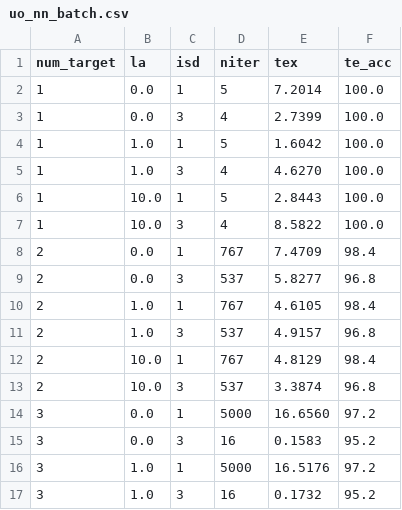
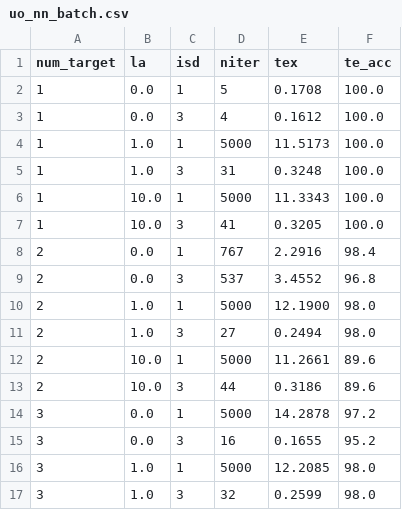
Before and after one commit to Dirken/OTDM, a CSV file: NN-project/uo_nn_batch.csv, drawn as a sheet; only a part is shown; the diff covers the shown part only.

```diff
--- a/NN-project/uo_nn_batch.csv
+++ b/NN-project/uo_nn_batch.csv
@@ -1,17 +1,17 @@
 num_target;   la; isd; niter;     tex; te_acc;
-         1;  0.0;   1;     5;  7.2014;  100.0;
-         1;  0.0;   3;     4;  2.7399;  100.0;
-         1;  1.0;   1;     5;  1.6042;  100.0;
-         1;  1.0;   3;     4;  4.6270;  100.0;
-         1; 10.0;   1;     5;  2.8443;  100.0;
-         1; 10.0;   3;     4;  8.5822;  100.0;
-         2;  0.0;   1;   767;  7.4709;   98.4;
-         2;  0.0;   3;   537;  5.8277;   96.8;
-         2;  1.0;   1;   767;  4.6105;   98.4;
-         2;  1.0;   3;   537;  4.9157;   96.8;
-         2; 10.0;   1;   767;  4.8129;   98.4;
-         2; 10.0;   3;   537;  3.3874;   96.8;
-         3;  0.0;   1;  5000; 16.6560;   97.2;
-         3;  0.0;   3;    16;  0.1583;   95.2;
-         3;  1.0;   1;  5000; 16.5176;   97.2;
-         3;  1.0;   3;    16;  0.1732;   95.2;
+         1;  0.0;   1;     5;  0.1708;  100.0;
+         1;  0.0;   3;     4;  0.1612;  100.0;
+         1;  1.0;   1;  5000; 11.5173;  100.0;
+         1;  1.0;   3;    31;  0.3248;  100.0;
+         1; 10.0;   1;  5000; 11.3343;  100.0;
+         1; 10.0;   3;    41;  0.3205;  100.0;
+         2;  0.0;   1;   767;  2.2916;   98.4;
+         2;  0.0;   3;   537;  3.4552;   96.8;
+         2;  1.0;   1;  5000; 12.1900;   98.0;
+         2;  1.0;   3;    27;  0.2494;   98.0;
+         2; 10.0;   1;  5000; 11.2661;   89.6;
+         2; 10.0;   3;    44;  0.3186;   89.6;
+         3;  0.0;   1;  5000; 14.2878;   97.2;
+         3;  0.0;   3;    16;  0.1655;   95.2;
+         3;  1.0;   1;  5000; 12.2085;   98.0;
+         3;  1.0;   3;    32;  0.2599;   98.0;
```
Also changed, not shown: 91 edited cells elsewhere in this file, 2 other files.
